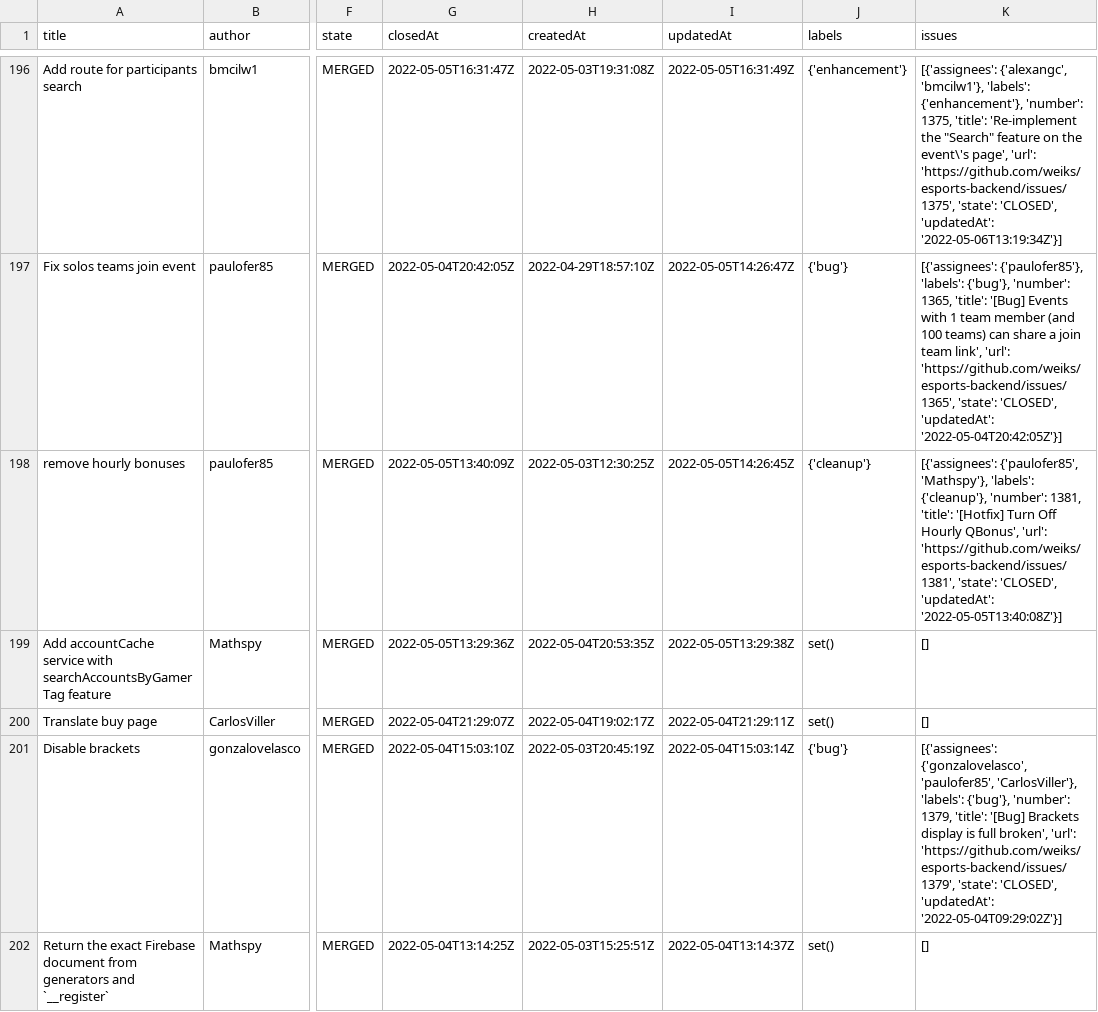
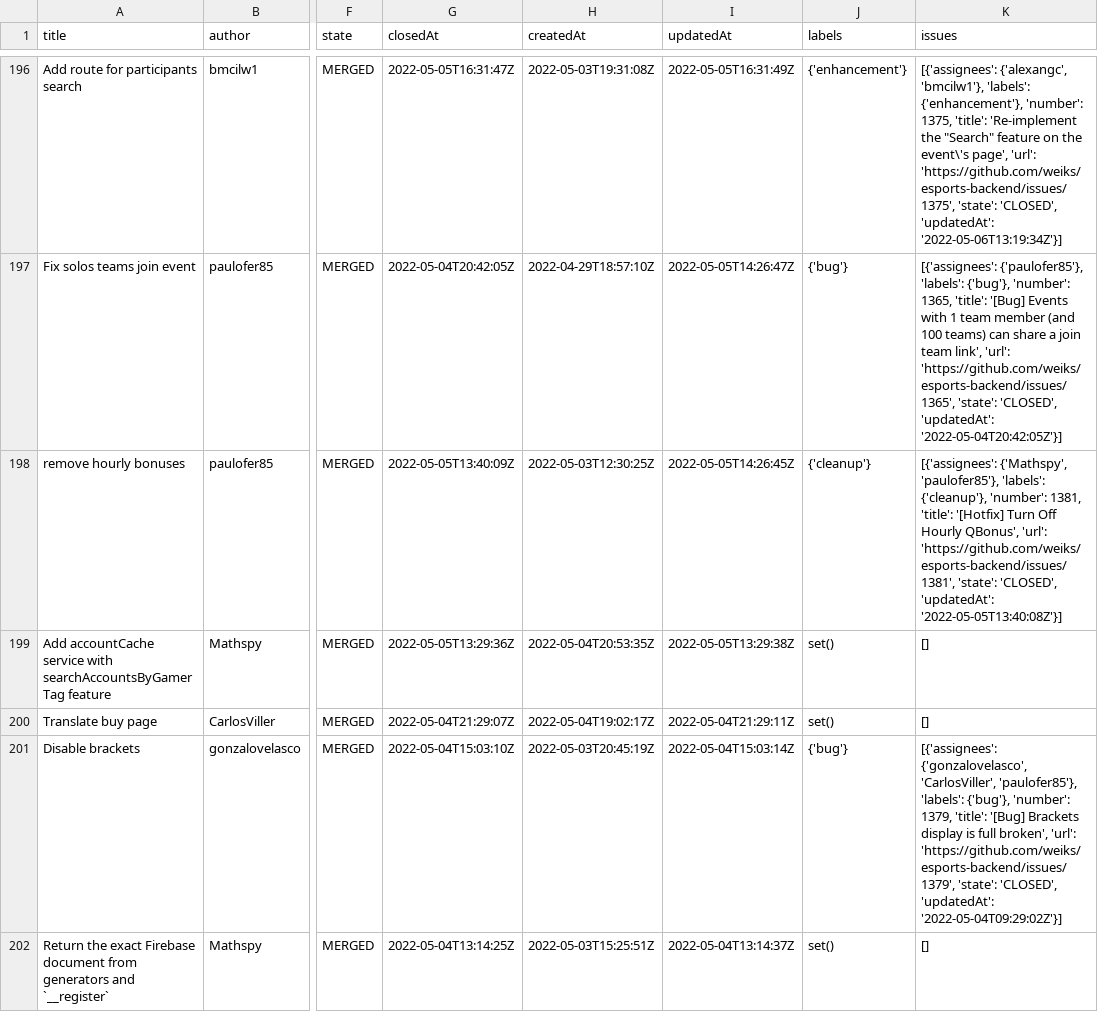
Before and after one commit to bmcilw1/dev-flow-dashboard, a CSV file: prs_data.csv, drawn as a sheet; only a part is shown, gaps mark what is left out; the diff covers the shown part only; the diff names each change by its address in the sheet, - before the commit and + after, or states it on an @@ line.

Commit message:
Updated data

```diff
--- a/prs_data.csv
+++ b/prs_data.csv
-K198 (issues): [{'assignees': {'paulofer85', 'Mathspy'}, 'labels': {'cleanup'},…
+K198 (issues): [{'assignees': {'Mathspy', 'paulofer85'}, 'labels': {'cleanup'},…
-K201 (issues): [{'assignees': {'gonzalovelasco', 'paulofer85', 'CarlosViller'}, 'labels': {'bug'},…
+K201 (issues): [{'assignees': {'gonzalovelasco', 'CarlosViller', 'paulofer85'}, 'labels': {'bug'},…
```
Also changed, not shown: 1 added row, 1 removed row and 44 edited cells elsewhere in this file, 1 other file.
